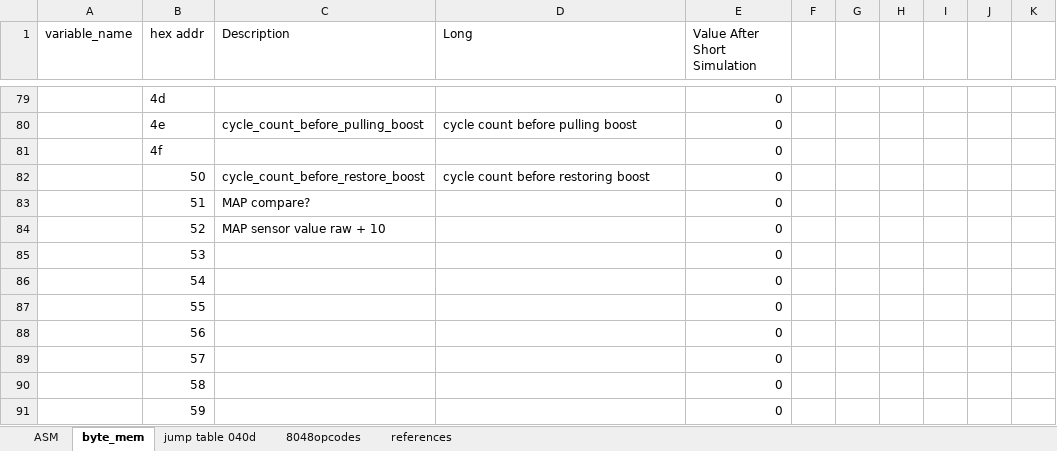
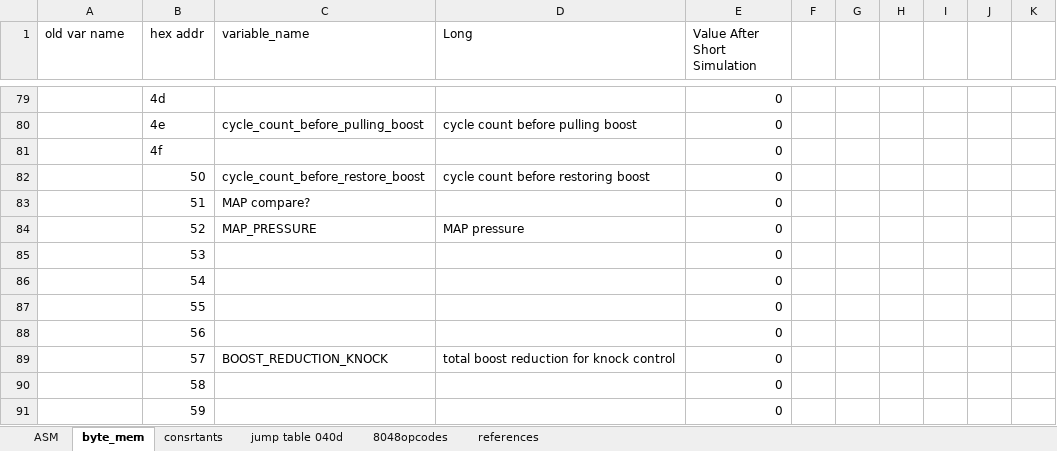
Before and after one commit to whalenlg/944turbo_dme_klr, an Excel workbook: gemini8048/bin/87KLR951.xlsx, sheet byte_mem, drawn as a sheet; only a part is shown, gaps mark what is left out; values as stored, in another font and other column widths than the file's, no cell formats; the diff covers the shown part only; the diff names each change by its address in the sheet, - before the commit and + after, or states it on an @@ line.

```diff
--- a/gemini8048/bin/87KLR951.xlsx (sheet byte_mem)
+++ b/gemini8048/bin/87KLR951.xlsx (sheet byte_mem)
+sheet tab: consrtants
-A1: variable_name
+A1: old var name
-C1: Description
+C1: variable_name
-C84 (variable_name): MAP sensor value raw + 10
+C84 (variable_name): MAP_PRESSURE
-D84 (Long): (empty)
+D84 (Long): MAP pressure
-C89 (variable_name): (empty)
+C89 (variable_name): BOOST_REDUCTION_KNOCK
-D89 (Long): (empty)
+D89 (Long): total boost reduction for knock control
```
Also changed, not shown: 55 edited cells elsewhere in this sheet, cell formats, disassemble/disassemble3.xlsx, gemini8048/bin/klr_memory_map.xlsx, 15 other files.
